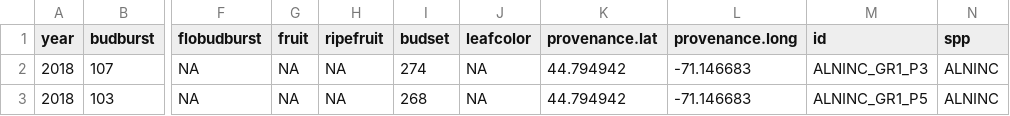
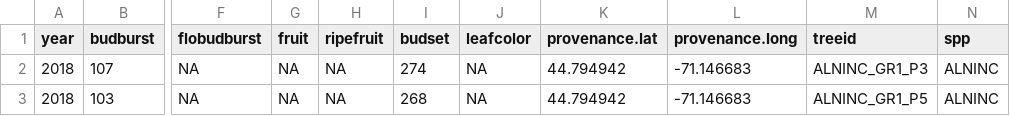
Before and after one commit to christophe-rd/wildchrokie, a CSV file: analyses/output/obsData.csv, drawn as a sheet; only a part is shown, gaps mark what is left out; the diff names each change by its address in the sheet, - before the commit and + after, or states it on an @@ line.

Commit message:
gdd, obs data and climate datasets

```diff
--- a/analyses/output/obsData.csv
+++ b/analyses/output/obsData.csv
-M1: id
+M1: treeid
```
Also changed, not shown: 2 other files.
